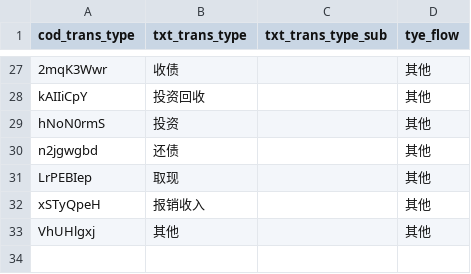
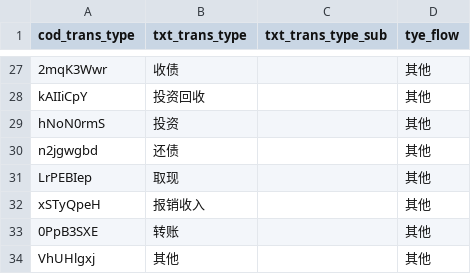
Before and after one commit to feifanhanmc/pocketbook, a CSV file: database/models/transtypes/default_transtypes.csv (was database/transtypes/default_transtypes.csv), drawn as a sheet; only a part is shown, gaps mark what is left out; the diff names each change by its address in the sheet, - before the commit and + after, or states it on an @@ line.

```diff
--- a/database/transtypes/default_transtypes.csv
+++ b/database/models/transtypes/default_transtypes.csv
+row 33: 0PpB3SXE | 转账 |  | 其他
```
Also changed, not shown: 30 other files.
